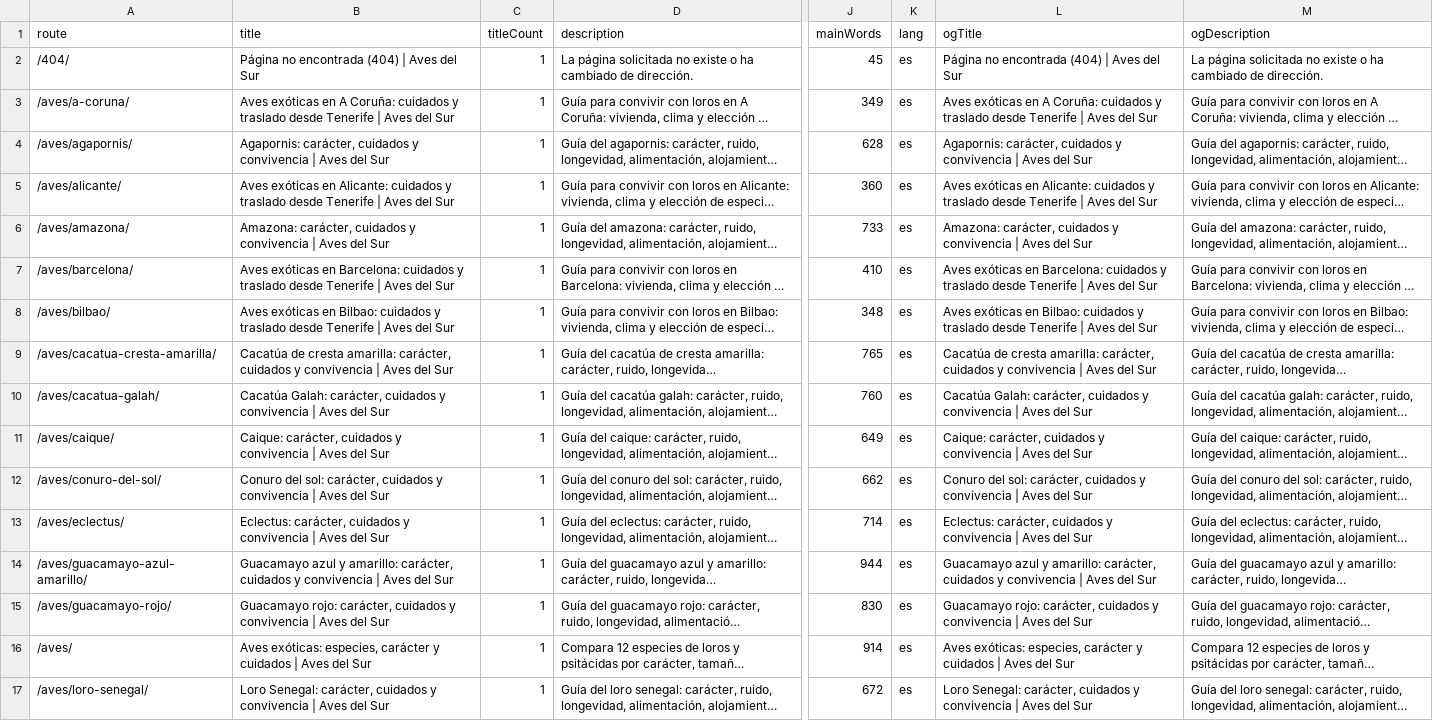
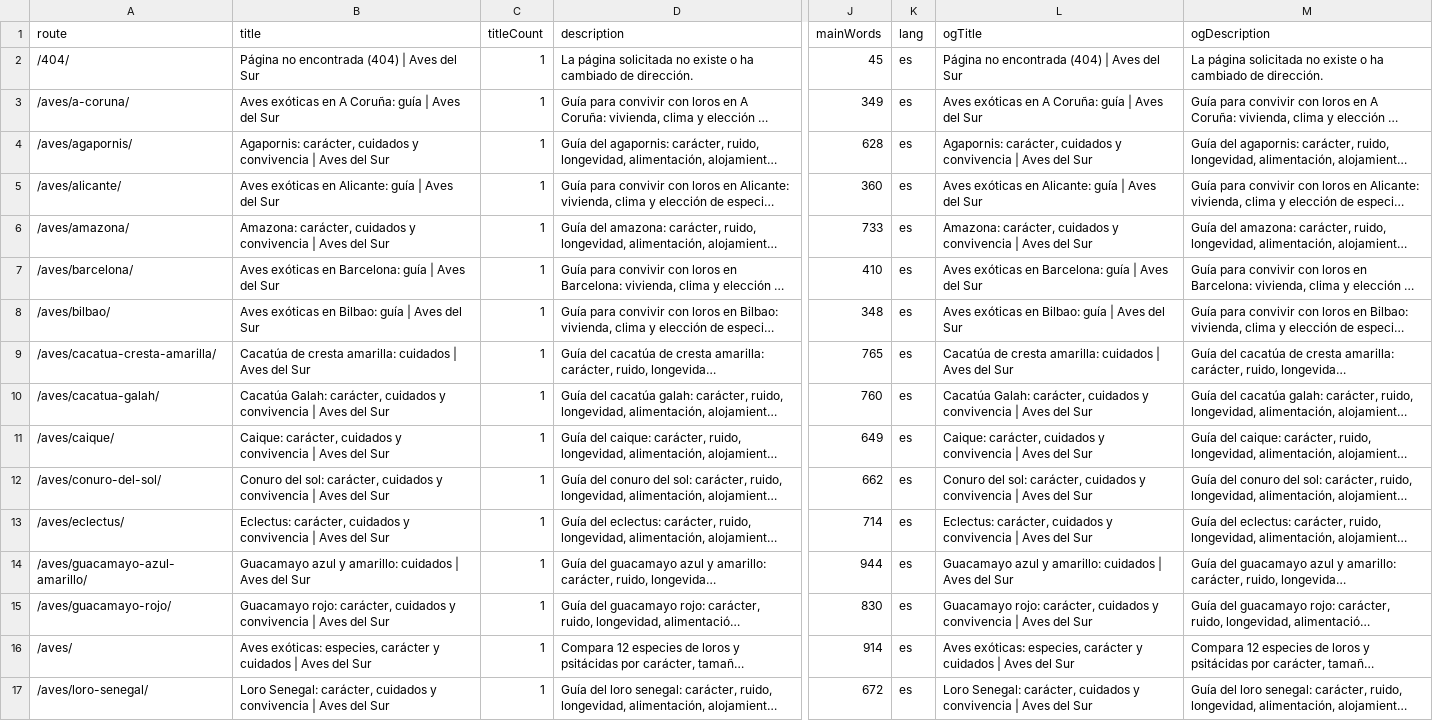
Before and after one commit to ByteNomad7/espa-a-aves-premium, a CSV file: seo-audit/page-seo-report.csv, drawn as a sheet; only a part is shown, gaps mark what is left out; long unchanged cells end in …; the diff covers the shown part only; the diff names each change by its address in the sheet, - before the commit and + after, or states it on an @@ line.

```diff
--- a/seo-audit/page-seo-report.csv
+++ b/seo-audit/page-seo-report.csv
-B3 (title): …A Coruña: cuidados y traslado desde Tenerife | Aves…
+B3 (title): …A Coruña: guía | Aves…
-L3 (ogTitle): …A Coruña: cuidados y traslado desde Tenerife | Aves…
+L3 (ogTitle): …A Coruña: guía | Aves…
-B5 (title): …en Alicante: cuidados y traslado desde Tenerife | Aves…
+B5 (title): …en Alicante: guía | Aves…
-L5 (ogTitle): …en Alicante: cuidados y traslado desde Tenerife | Aves…
+L5 (ogTitle): …en Alicante: guía | Aves…
-B7 (title): …en Barcelona: cuidados y traslado desde Tenerife | Aves…
+B7 (title): …en Barcelona: guía | Aves…
-L7 (ogTitle): …en Barcelona: cuidados y traslado desde Tenerife | Aves…
+L7 (ogTitle): …en Barcelona: guía | Aves…
-B8 (title): …en Bilbao: cuidados y traslado desde Tenerife | Aves…
+B8 (title): …en Bilbao: guía | Aves…
-L8 (ogTitle): …en Bilbao: cuidados y traslado desde Tenerife | Aves…
+L8 (ogTitle): …en Bilbao: guía | Aves…
-B9 (title): …cresta amarilla: carácter, cuidados y convivencia | Aves…
+B9 (title): …cresta amarilla: cuidados | Aves…
-L9 (ogTitle): …cresta amarilla: carácter, cuidados y convivencia | Aves…
+L9 (ogTitle): …cresta amarilla: cuidados | Aves…
-B14 (title): …y amarillo: carácter, cuidados y convivencia | Aves…
+B14 (title): …y amarillo: cuidados | Aves…
-L14 (ogTitle): …y amarillo: carácter, cuidados y convivencia | Aves…
+L14 (ogTitle): …y amarillo: cuidados | Aves…
```
Also changed, not shown: 42 edited cells elsewhere in this file, 36 other files.
